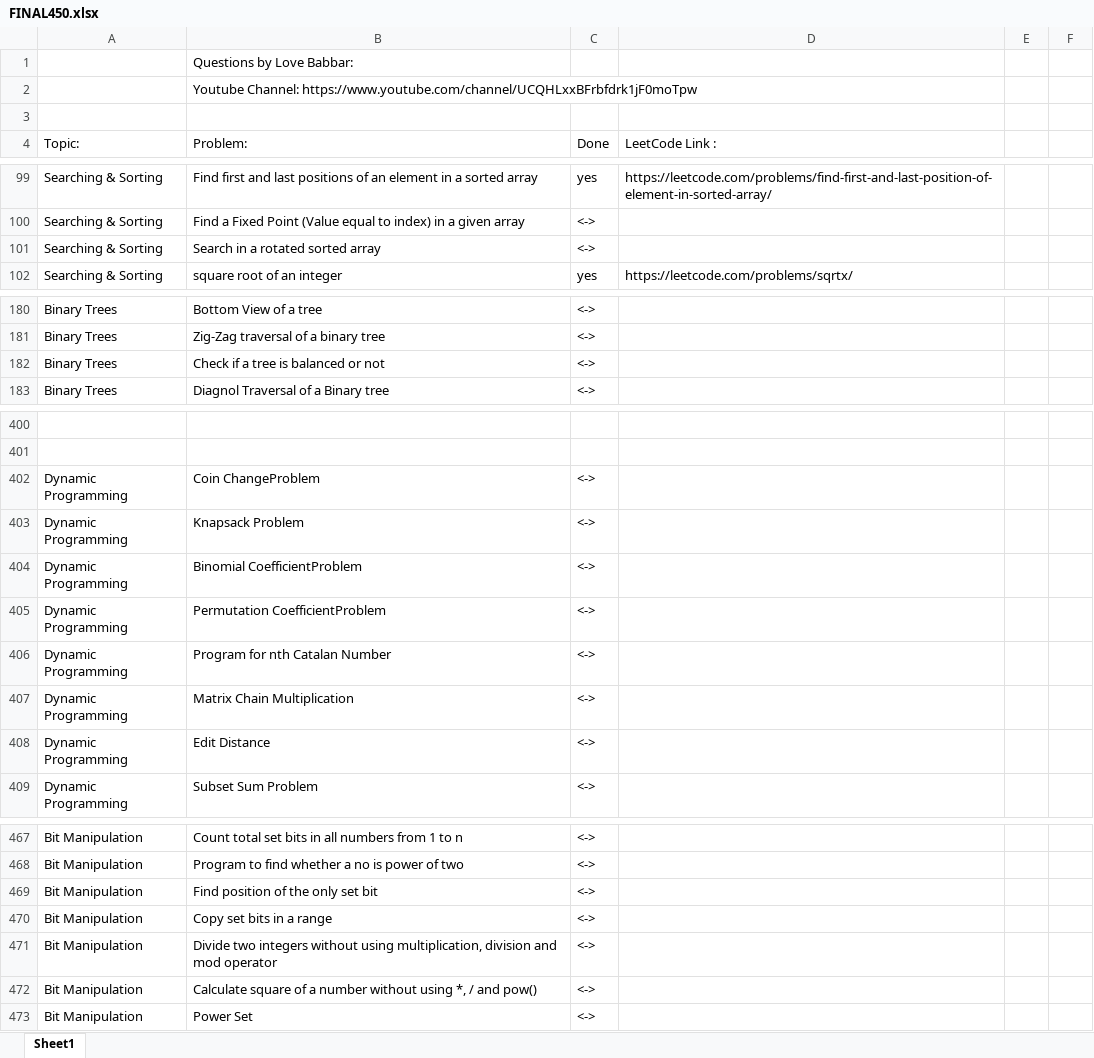
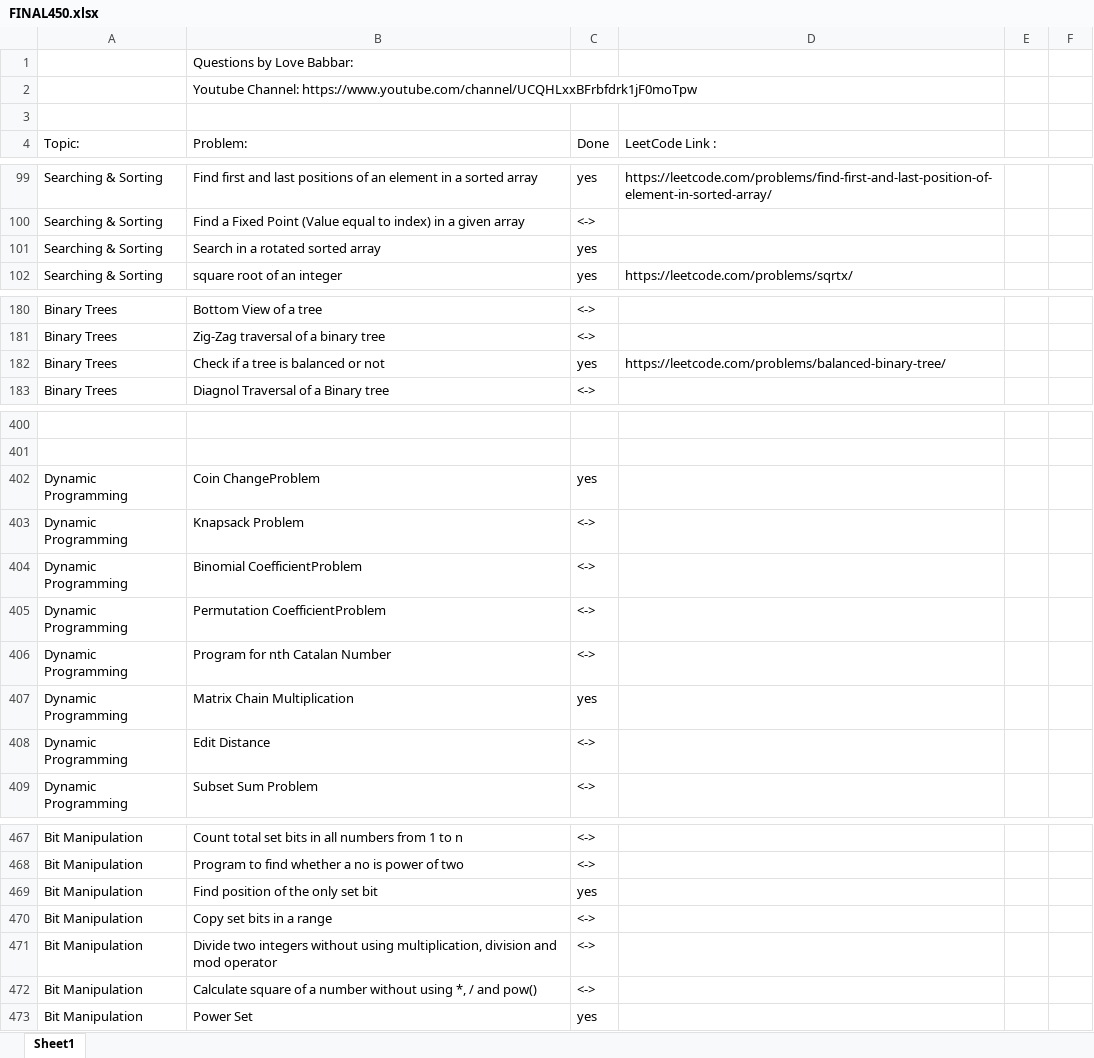
Before and after one commit to ancorp134/DSA, an Excel workbook: 450-QuestionSeries/FINAL450.xlsx, sheet Sheet1, drawn as a sheet; only a part is shown, gaps mark what is left out; values as stored, in another font and other column widths than the file's, no cell formats; the diff covers the shown part only; the diff names each change by its address in the sheet, - before the commit and + after, or states it on an @@ line.

Commit message:
Binary tree preorder inorder levelorder mirror balance

```diff
--- a/450-QuestionSeries/FINAL450.xlsx (sheet Sheet1)
+++ b/450-QuestionSeries/FINAL450.xlsx (sheet Sheet1)
-C101 (Done): <->
+C101 (Done): yes
-C182 (Done): <->
+C182 (Done): yes
-D182 (LeetCode Link :): (empty)
+D182 (LeetCode Link :): https://leetcode.com/problems/balanced-binary-tree/
-C402 (Done): <->
+C402 (Done): yes
-C407 (Done): <->
+C407 (Done): yes
-C469 (Done): <->
+C469 (Done): yes
-C473 (Done): <->
+C473 (Done): yes
```
Also changed, not shown: 5 added rows, 5 removed rows and 21 edited cells elsewhere in this sheet, cell formats, 2 other files.
